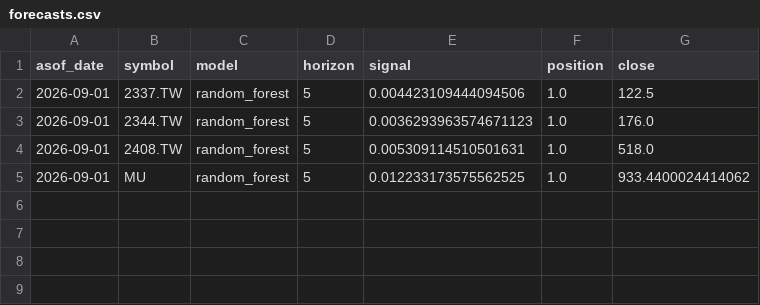
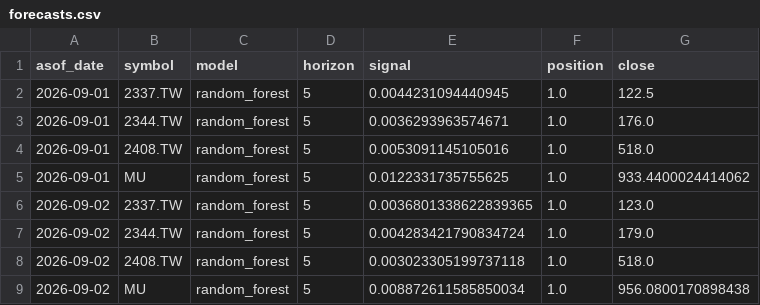
Before and after one commit to dofliu/ai-stock-prediction, a CSV file: data/journal/forecasts.csv, drawn as a sheet.

```diff
--- a/data/journal/forecasts.csv
+++ b/data/journal/forecasts.csv
@@ -1,5 +1,9 @@
 asof_date,symbol,model,horizon,signal,position,close
-2026-09-01,2337.TW,random_forest,5,0.004423109444094506,1.0,122.5
-2026-09-01,2344.TW,random_forest,5,0.0036293963574671123,1.0,176.0
-2026-09-01,2408.TW,random_forest,5,0.005309114510501631,1.0,518.0
-2026-09-01,MU,random_forest,5,0.012233173575562525,1.0,933.4400024414062
+2026-09-01,2337.TW,random_forest,5,0.0044231094440945,1.0,122.5
+2026-09-01,2344.TW,random_forest,5,0.0036293963574671,1.0,176.0
+2026-09-01,2408.TW,random_forest,5,0.0053091145105016,1.0,518.0
+2026-09-01,MU,random_forest,5,0.0122331735755625,1.0,933.4400024414062
+2026-09-02,2337.TW,random_forest,5,0.0036801338622839365,1.0,123.0
+2026-09-02,2344.TW,random_forest,5,0.004283421790834724,1.0,179.0
+2026-09-02,2408.TW,random_forest,5,0.003023305199737118,1.0,518.0
+2026-09-02,MU,random_forest,5,0.008872611585850034,1.0,956.0800170898438
```
Also changed, not shown: data/prices/2337.TW.csv, data/prices/2344.TW.csv, 2 other files.
